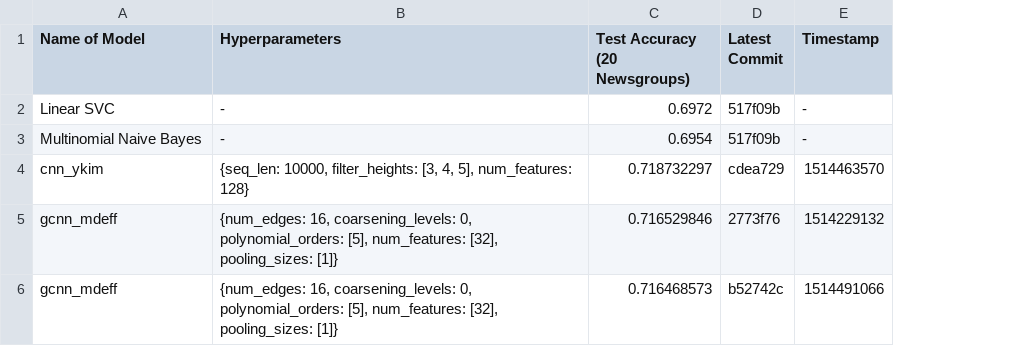
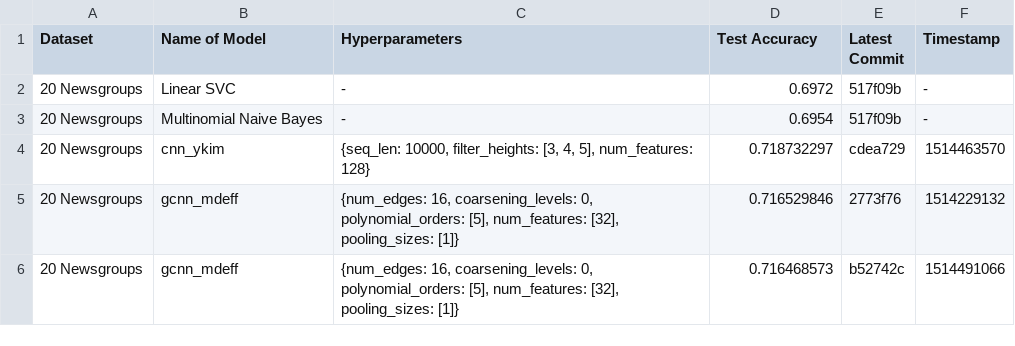
Before and after one commit to SuyashLakhotia/TextCategorization, a CSV file: results.csv, drawn as a sheet; addresses are those after the commit; the diff names each change by its address in the sheet, - before the commit and + after, or states it on an @@ line.

Commit message:
Added Dataset Field

```diff
--- a/results.csv
+++ b/results.csv
+column A (Dataset), rows 2-6: all 20 Newsgroups
-D1: Test Accuracy (20 Newsgroups)
+D1: Test Accuracy
```
